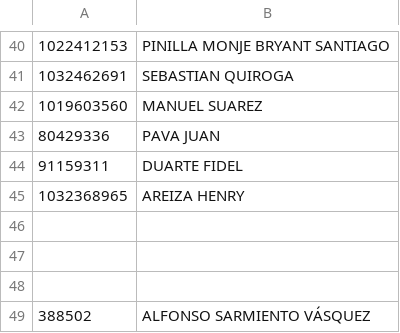
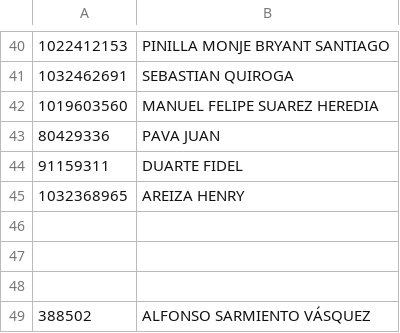
Before and after one commit to secae/seminario, a CSV file: Seminario UAS 2026/nombres.csv, drawn as a sheet; only a part is shown, gaps mark what is left out; the diff names each change by its address in the sheet, - before the commit and + after, or states it on an @@ line.

Commit message:
Update name for MANUEL SUAREZ to full name

```diff
--- a/Seminario UAS 2026/nombres.csv
+++ b/Seminario UAS 2026/nombres.csv
-B42: MANUEL SUAREZ
+B42: MANUEL FELIPE SUAREZ HEREDIA
```
